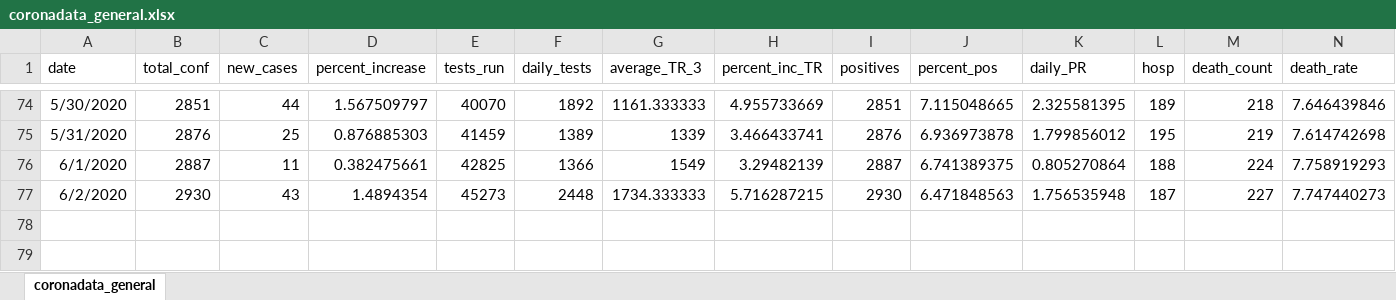
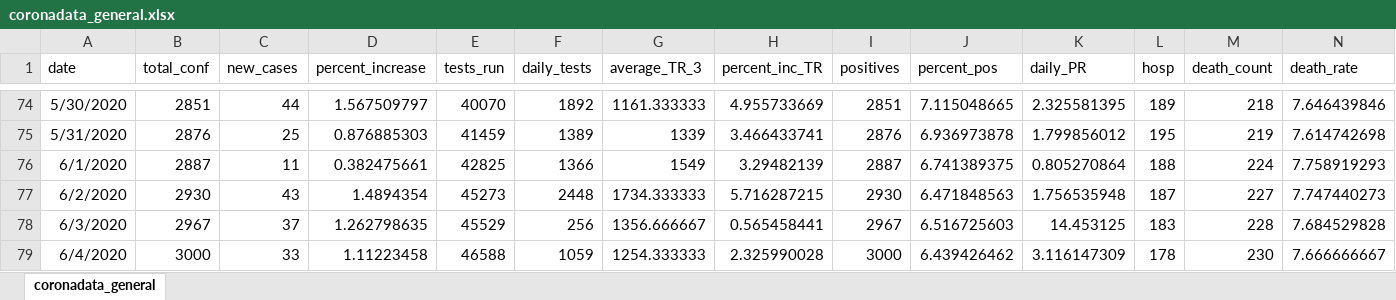
Before and after one commit to maryvisca/coronadata, an Excel workbook: coronadata_general.xlsx, sheet coronadata_general, drawn as a sheet; only a part is shown, gaps mark what is left out; values as stored, in another font and other column widths than the file's, no borders; rows hold the shown columns only; the diff names each change by its address in the sheet, - before the commit and + after, or states it on an @@ line.

```diff
--- a/coronadata_general.xlsx (sheet coronadata_general)
+++ b/coronadata_general.xlsx (sheet coronadata_general)
+row 78: 6/3/2020 | 2967 | 37 | 1.262798635 | 45529 | 256 | 1356.666667 | 0.565458441 | 2967 | 6.516725603 | 14.453125 | 183 | 228 | 7.684529828
+row 79: 6/4/2020 | 3000 | 33 | 1.11223458 | 46588 | 1059 | 1254.333333 | 2.325990028 | 3000 | 6.439426462 | 3.116147309 | 178 | 230 | 7.666666667
```
Also changed, not shown: coronadata_age_sex.xlsx, log_data.xlsx.
